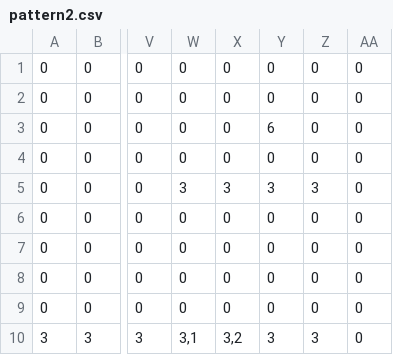
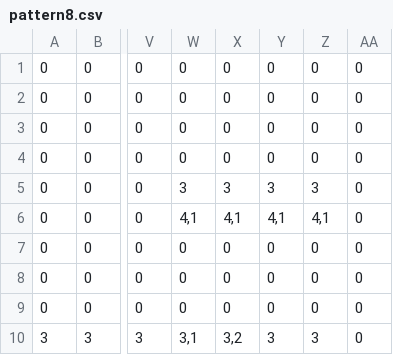
Before and after one commit to OpenDevTeam3/dashReborn, a CSV file: src/main/resources/patterns/pattern8.csv (was src/main/resources/patterns/pattern2.csv), drawn as a sheet; only a part is shown, gaps mark what is left out; the diff names each change by its address in the sheet, - before the commit and + after, or states it on an @@ line.

```diff
--- a/src/main/resources/patterns/pattern2.csv
+++ b/src/main/resources/patterns/pattern8.csv
-Y3: 6
+Y3: 0
-W6: 0
+W6: 4,1
-X6: 0
+X6: 4,1
-Y6: 0
+Y6: 4,1
-Z6: 0
+Z6: 4,1
```
Also changed, not shown: src/main/resources/patterns/pattern10.csv, 37 other files.
